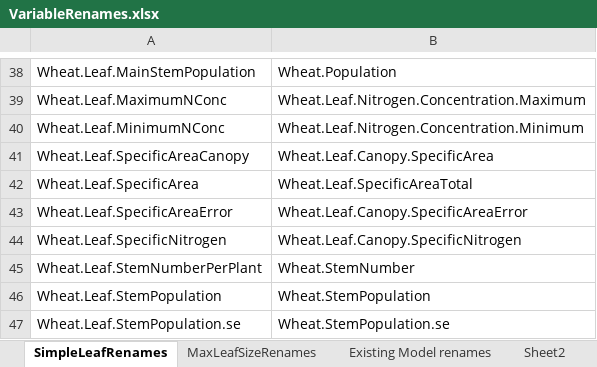
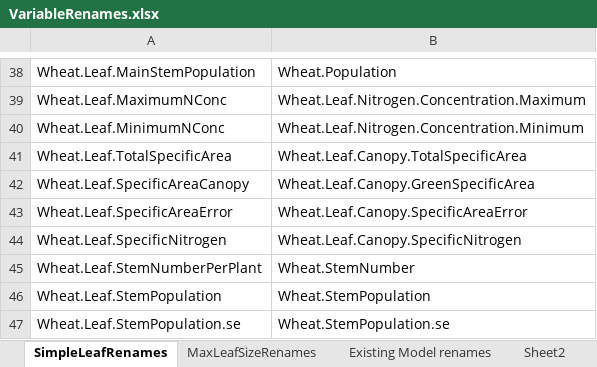
Before and after one commit to HamishBrownPFR/ApsimX, an Excel workbook: Prototypes/WheatSimpleLeaf/SimpleLeafImplementation/VariableRenames.xlsx, sheet SimpleLeafRenames, drawn as a sheet; only a part is shown, gaps mark what is left out; values as stored, in another font and other column widths than the file's, no borders; removed rows and columns are numbered as before the commit, all else as after; the diff names each change by its address in the sheet, - before the commit and + after, or states it on an @@ line.

Commit message:
variable renames

```diff
--- a/Prototypes/WheatSimpleLeaf/SimpleLeafImplementation/VariableRenames.xlsx (sheet SimpleLeafRenames)
+++ b/Prototypes/WheatSimpleLeaf/SimpleLeafImplementation/VariableRenames.xlsx (sheet SimpleLeafRenames)
+row 41: Wheat.Leaf.TotalSpecificArea | Wheat.Leaf.Canopy.TotalSpecificArea
-B42: Wheat.Leaf.Canopy.SpecificArea
+B42: Wheat.Leaf.Canopy.GreenSpecificArea
-row 42: Wheat.Leaf.SpecificArea | Wheat.Leaf.SpecificAreaTotal
```
